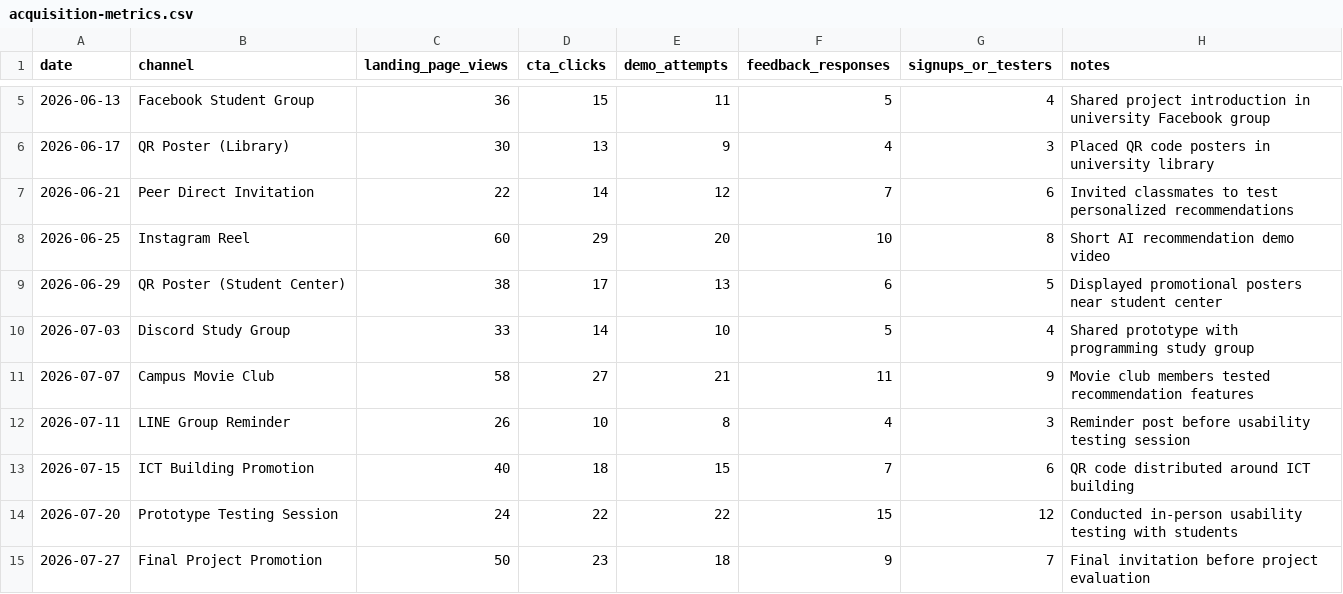
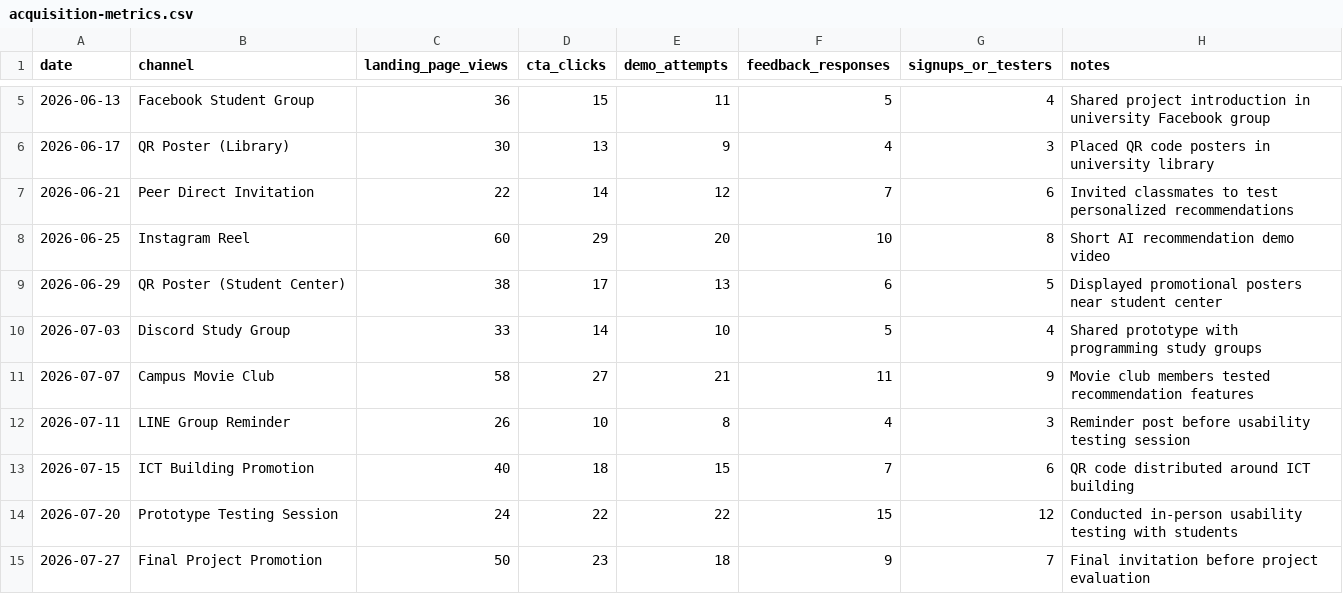
Before and after one commit to htutarkar67/ICT111-WatchMate-MVP, a CSV file: data/acquisition-metrics.csv, drawn as a sheet; only a part is shown, gaps mark what is left out.

Commit message:
Update acquisition-metrics.csv

```diff
--- a/data/acquisition-metrics.csv
+++ b/data/acquisition-metrics.csv
@@ -9,3 +9,3 @@ date,channel,landing_page_views,cta_clicks,demo_attempts,feedback_responses,sign
 2026-06-29,QR Poster (Student Center),38,17,13,6,5,Displayed promotional posters near student center
-2026-07-03,Discord Study Group,33,14,10,5,4,Shared prototype with programming study group
+2026-07-03,Discord Study Group,33,14,10,5,4,Shared prototype with programming study groups
 2026-07-07,Campus Movie Club,58,27,21,11,9,Movie club members tested recommendation features
```
